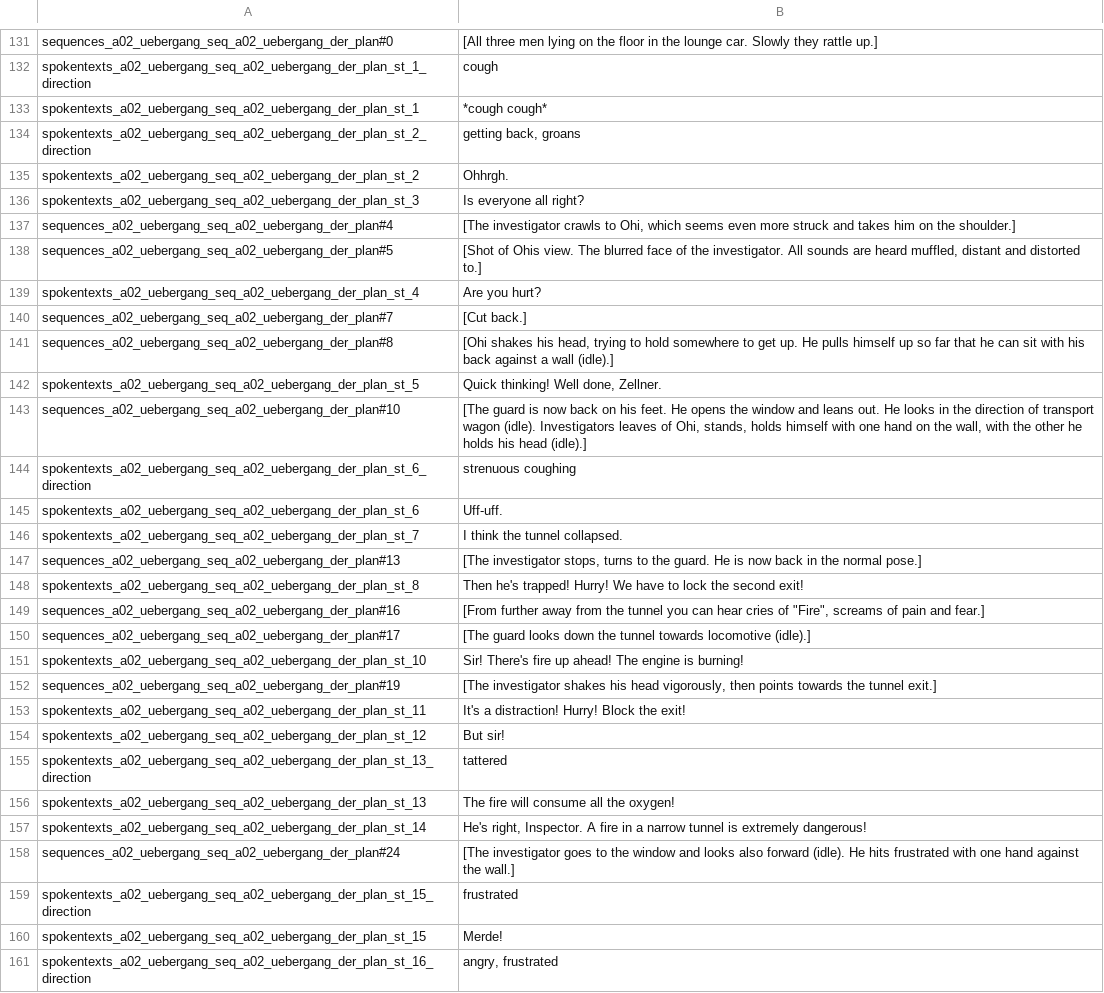
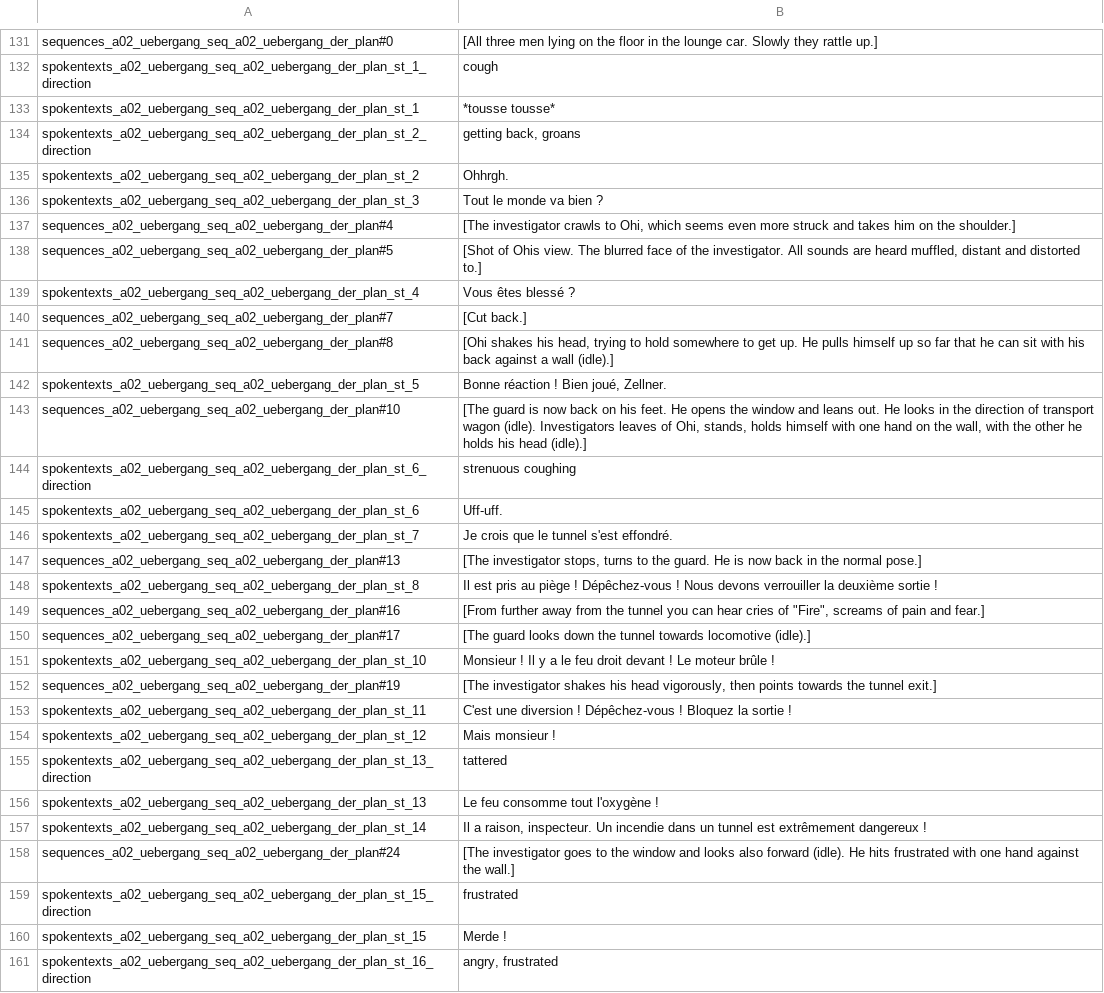
Before and after one commit to Smash15195/Traduction-Francaise-The-Raven---Chapter-1---The-Eye-of-the-Sphinx, a CSV file: lang/fr/text/abschnitt_02/loca.csv, drawn as a sheet; only a part is shown, gaps mark what is left out; the diff covers the shown part only.

```diff
--- a/lang/fr/text/abschnitt_02/loca.csv
+++ b/lang/fr/text/abschnitt_02/loca.csv
@@ -132,12 +132,12 @@ sequences_a02_uebergang_seq_a02_uebergang_der_plan#0;[All three men lying on the
 spokentexts_a02_uebergang_seq_a02_uebergang_der_plan_st_1_direction;cough
-spokentexts_a02_uebergang_seq_a02_uebergang_der_plan_st_1;*cough cough*
+spokentexts_a02_uebergang_seq_a02_uebergang_der_plan_st_1;*tousse tousse*
 spokentexts_a02_uebergang_seq_a02_uebergang_der_plan_st_2_direction;getting back, groans
 spokentexts_a02_uebergang_seq_a02_uebergang_der_plan_st_2;Ohhrgh.
-spokentexts_a02_uebergang_seq_a02_uebergang_der_plan_st_3;Is everyone all right?
+spokentexts_a02_uebergang_seq_a02_uebergang_der_plan_st_3;Tout le monde va bien ?
 sequences_a02_uebergang_seq_a02_uebergang_der_plan#4;[The investigator crawls to Ohi, which seems even more struck and takes him on the shoulder.]
 sequences_a02_uebergang_seq_a02_uebergang_der_plan#5;[Shot of Ohis view. The blurred face of the investigator. All sounds are heard muffled, distant and distorted to.]
-spokentexts_a02_uebergang_seq_a02_uebergang_der_plan_st_4;Are you hurt?
+spokentexts_a02_uebergang_seq_a02_uebergang_der_plan_st_4;Vous êtes blessé ?
 sequences_a02_uebergang_seq_a02_uebergang_der_plan#7;[Cut back.]
 sequences_a02_uebergang_seq_a02_uebergang_der_plan#8;[Ohi shakes his head, trying to hold somewhere to get up. He pulls himself up so far that he can sit with his back against a wall (idle).]
-spokentexts_a02_uebergang_seq_a02_uebergang_der_plan_st_5;Quick thinking! Well done, Zellner.
+spokentexts_a02_uebergang_seq_a02_uebergang_der_plan_st_5;Bonne réaction ! Bien joué, Zellner.
 sequences_a02_uebergang_seq_a02_uebergang_der_plan#10;[The guard is now back on his feet. He opens the window and leans out. He looks in the direction of transport wagon (idle). Investigators leaves of Ohi, stands, holds himself with one hand on the wall, with the other he holds his head (idle).]
@@ -145,17 +145,17 @@ spokentexts_a02_uebergang_seq_a02_uebergang_der_plan_st_6_direction;strenuous co
 spokentexts_a02_uebergang_seq_a02_uebergang_der_plan_st_6;Uff-uff.
-spokentexts_a02_uebergang_seq_a02_uebergang_der_plan_st_7;I think the tunnel collapsed.
+spokentexts_a02_uebergang_seq_a02_uebergang_der_plan_st_7;Je crois que le tunnel s'est effondré.
 sequences_a02_uebergang_seq_a02_uebergang_der_plan#13;[The investigator stops, turns to the guard. He is now back in the normal pose.]
-spokentexts_a02_uebergang_seq_a02_uebergang_der_plan_st_8;Then he's trapped! Hurry! We have to lock the second exit!
+spokentexts_a02_uebergang_seq_a02_uebergang_der_plan_st_8;Il est pris au piège ! Dépêchez-vous ! Nous devons verrouiller la deuxième sortie !
 sequences_a02_uebergang_seq_a02_uebergang_der_plan#16;"[From further away from the tunnel you can hear cries of ""Fire"", screams of pain and fear.]"
 sequences_a02_uebergang_seq_a02_uebergang_der_plan#17;[The guard looks down the tunnel towards locomotive  (idle).]
-spokentexts_a02_uebergang_seq_a02_uebergang_der_plan_st_10;Sir! There's fire up ahead! The engine is burning!
+spokentexts_a02_uebergang_seq_a02_uebergang_der_plan_st_10;Monsieur ! Il y a le feu droit devant ! Le moteur brûle !
 sequences_a02_uebergang_seq_a02_uebergang_der_plan#19;[The investigator shakes his head vigorously, then points towards the tunnel exit.]
-spokentexts_a02_uebergang_seq_a02_uebergang_der_plan_st_11;It's a distraction! Hurry! Block the exit!
-spokentexts_a02_uebergang_seq_a02_uebergang_der_plan_st_12;But sir!
+spokentexts_a02_uebergang_seq_a02_uebergang_der_plan_st_11;C'est une diversion ! Dépêchez-vous ! Bloquez la sortie !
+spokentexts_a02_uebergang_seq_a02_uebergang_der_plan_st_12;Mais monsieur !
 spokentexts_a02_uebergang_seq_a02_uebergang_der_plan_st_13_direction;tattered
-spokentexts_a02_uebergang_seq_a02_uebergang_der_plan_st_13;The fire will consume all the oxygen!
-spokentexts_a02_uebergang_seq_a02_uebergang_der_plan_st_14;He's right, Inspector. A fire in a narrow tunnel is extremely dangerous!
+spokentexts_a02_uebergang_seq_a02_uebergang_der_plan_st_13;Le feu consomme tout l'oxygène !
+spokentexts_a02_uebergang_seq_a02_uebergang_der_plan_st_14;Il a raison, inspecteur. Un incendie dans un tunnel est extrêmement dangereux !
 sequences_a02_uebergang_seq_a02_uebergang_der_plan#24;[The investigator goes to the window and looks also forward (idle). He hits frustrated with one hand against the wall.]
 spokentexts_a02_uebergang_seq_a02_uebergang_der_plan_st_15_direction;frustrated
-spokentexts_a02_uebergang_seq_a02_uebergang_der_plan_st_15;Merde!
+spokentexts_a02_uebergang_seq_a02_uebergang_der_plan_st_15;Merde !
 spokentexts_a02_uebergang_seq_a02_uebergang_der_plan_st_16_direction;angry, frustrated
```
Also changed, not shown: 111 edited cells elsewhere in this file.
